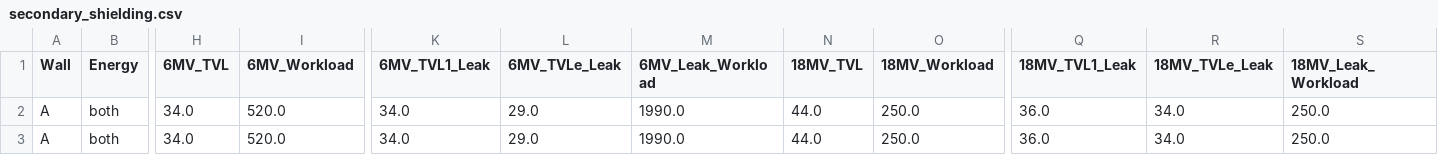
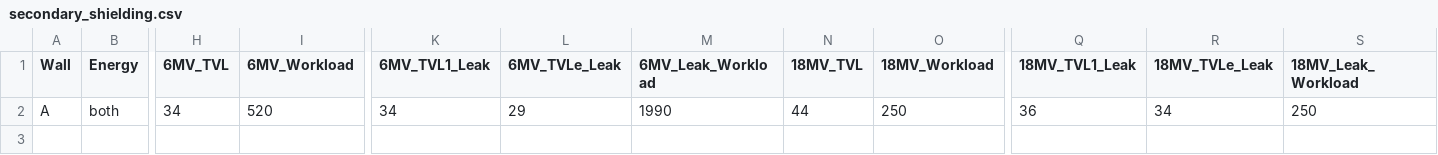
Before and after one commit to blueberrytoasts/MEDP_7530, a CSV file: secondary_shielding.csv, drawn as a sheet; only a part is shown, gaps mark what is left out; rows hold the shown columns only; the diff names each change by its address in the sheet, - before the commit and + after, or states it on an @@ line.

Commit message:
Update secondary_shielding.csv

```diff
--- a/secondary_shielding.csv
+++ b/secondary_shielding.csv
-H2 (6MV_TVL): 34.0
+H2 (6MV_TVL): 34
-I2 (6MV_Workload): 520.0
+I2 (6MV_Workload): 520
-K2 (6MV_TVL1_Leak): 34.0
+K2 (6MV_TVL1_Leak): 34
-L2 (6MV_TVLe_Leak): 29.0
+L2 (6MV_TVLe_Leak): 29
-M2 (6MV_Leak_Workload): 1990.0
+M2 (6MV_Leak_Workload): 1990
-N2 (18MV_TVL): 44.0
+N2 (18MV_TVL): 44
-O2 (18MV_Workload): 250.0
+O2 (18MV_Workload): 250
-Q2 (18MV_TVL1_Leak): 36.0
+Q2 (18MV_TVL1_Leak): 36
-R2 (18MV_TVLe_Leak): 34.0
+R2 (18MV_TVLe_Leak): 34
-S2 (18MV_Leak_Workload): 250.0
+S2 (18MV_Leak_Workload): 250
-row 3: A | both | 34.0 | 520.0 | 34.0 | 29.0 | 1990.0 | 44.0 | 250.0 | 36.0 | 34.0 | 250.0
```
